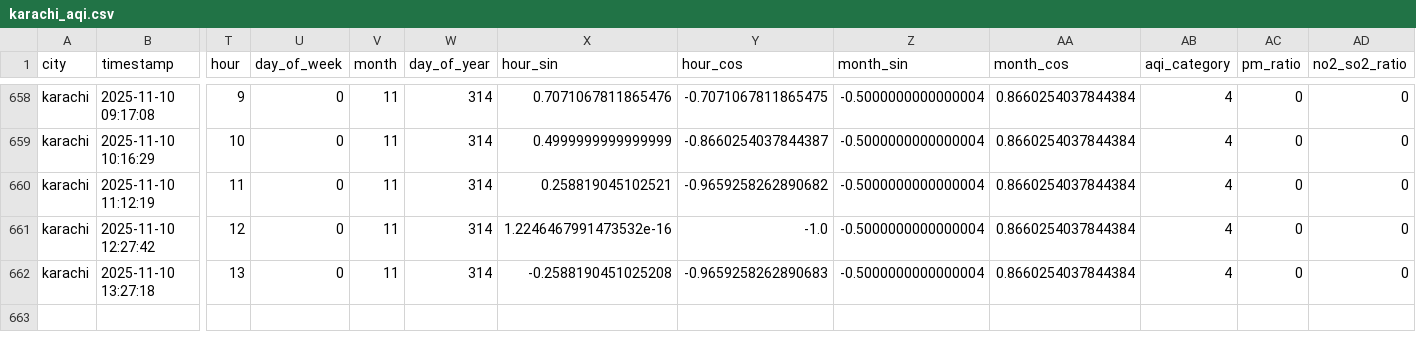
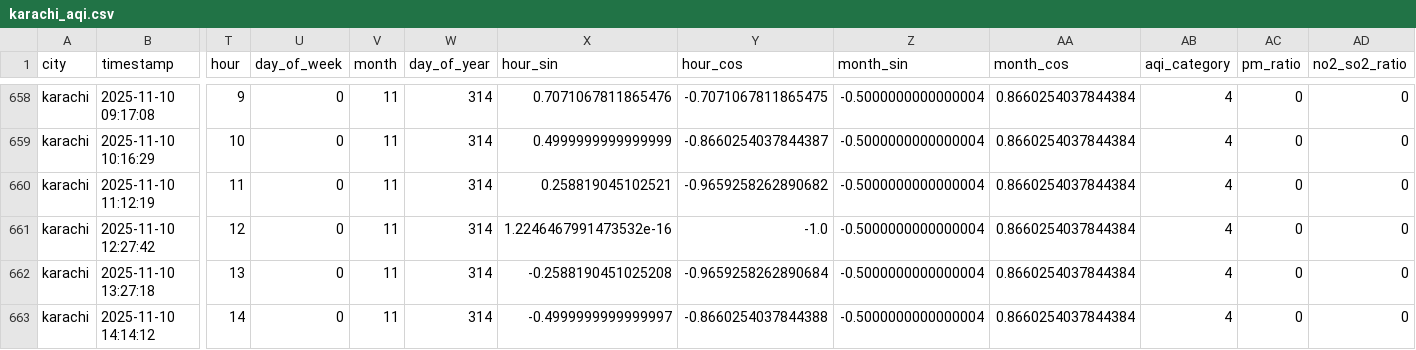
Before and after one commit to Kumkum-Wadhwani/aqi-karachi-predictor, a CSV file: feature_store/features/karachi_aqi.csv, drawn as a sheet; only a part is shown, gaps mark what is left out; rows hold the shown columns only; the diff names each change by its address in the sheet, - before the commit and + after, or states it on an @@ line.

```diff
--- a/feature_store/features/karachi_aqi.csv
+++ b/feature_store/features/karachi_aqi.csv
-Y662 (hour_cos): -0.9659258262890683
+Y662 (hour_cos): -0.9659258262890684
+row 663: karachi | 2025-11-10 14:14:12 | 14 | 0 | 11 | 314 | -0.4999999999999997 | -0.8660254037844388 | -0.5000000000000004 | 0.8660254037844384 | 4 | 0 | 0
```
